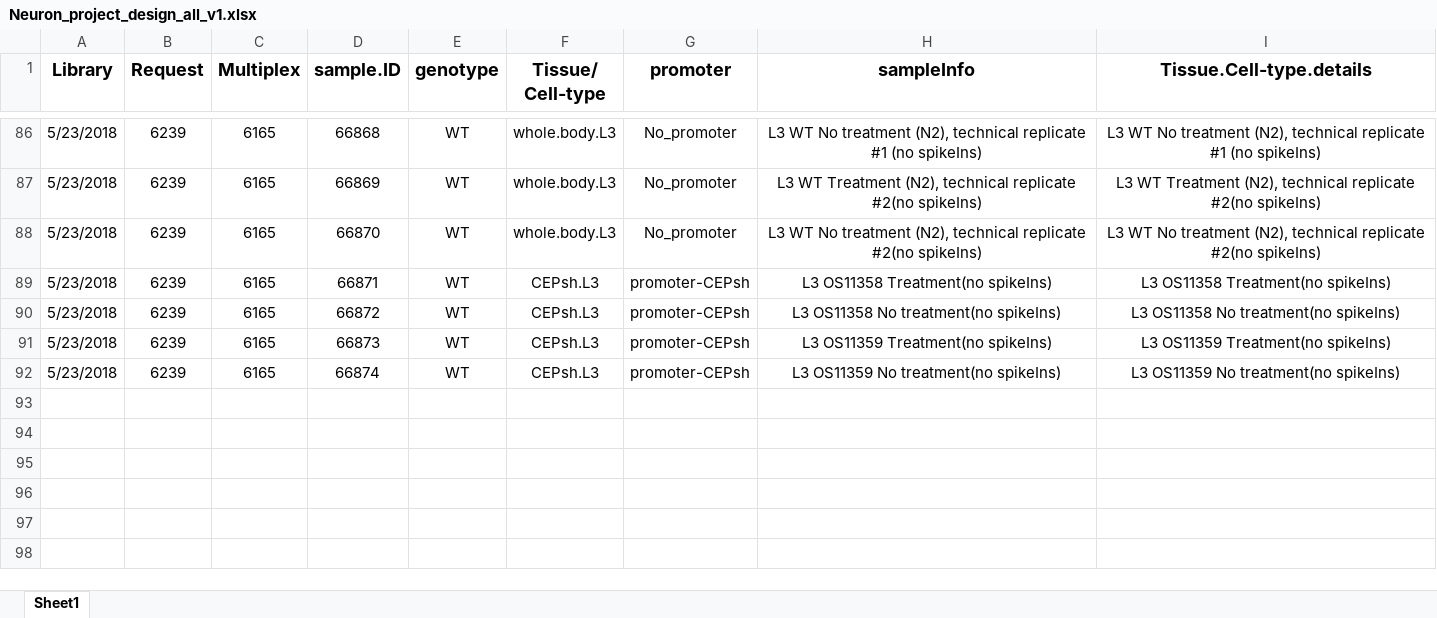
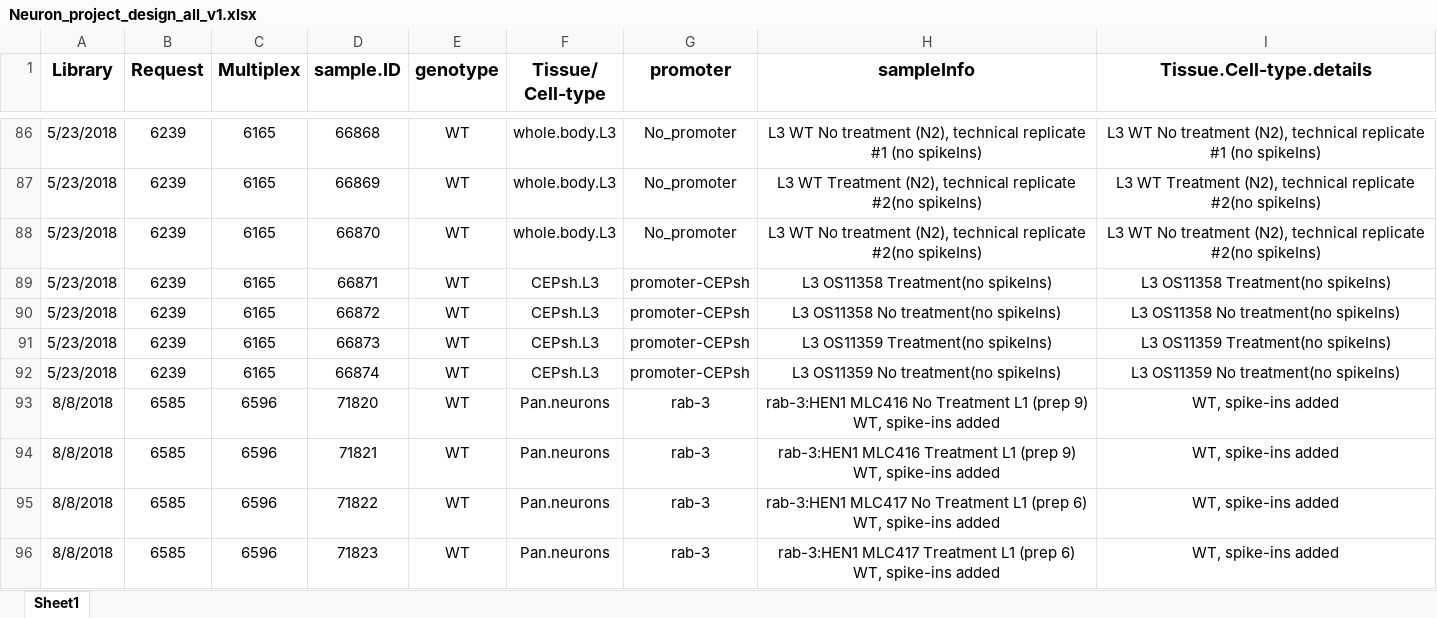
Before and after one commit to lengfei5/Project_neuronal_miRNAs, an Excel workbook: exp_design/Neuron_project_design_all_v1.xlsx, sheet Sheet1, drawn as a sheet; only a part is shown, gaps mark what is left out; values as stored, in another font and other column widths than the file's, no borders; the diff names each change by its address in the sheet, - before the commit and + after, or states it on an @@ line.

Commit message:
update design matrxi by addign rab-3 WT and update the scripts/prepare_ExpressionMatrix.R by adding rab-3 WT

```diff
--- a/exp_design/Neuron_project_design_all_v1.xlsx (sheet Sheet1)
+++ b/exp_design/Neuron_project_design_all_v1.xlsx (sheet Sheet1)
+row 93: 8/8/2018 | 6585 | 6596 | 71820 | WT | Pan.neurons | rab-3 | rab-3:HEN1 MLC416 No Treatment L1 (prep 9) WT, spike-ins added | WT, spike-ins added
+row 94: 8/8/2018 | 6585 | 6596 | 71821 | WT | Pan.neurons | rab-3 | rab-3:HEN1 MLC416 Treatment L1 (prep 9) WT, spike-ins added | WT, spike-ins added
+row 95: 8/8/2018 | 6585 | 6596 | 71822 | WT | Pan.neurons | rab-3 | rab-3:HEN1 MLC417 No Treatment L1 (prep 6) WT, spike-ins added | WT, spike-ins added
+row 96: 8/8/2018 | 6585 | 6596 | 71823 | WT | Pan.neurons | rab-3 | rab-3:HEN1 MLC417 Treatment L1 (prep 6) WT, spike-ins added | WT, spike-ins added
```
Also changed, not shown: 5 other files.
